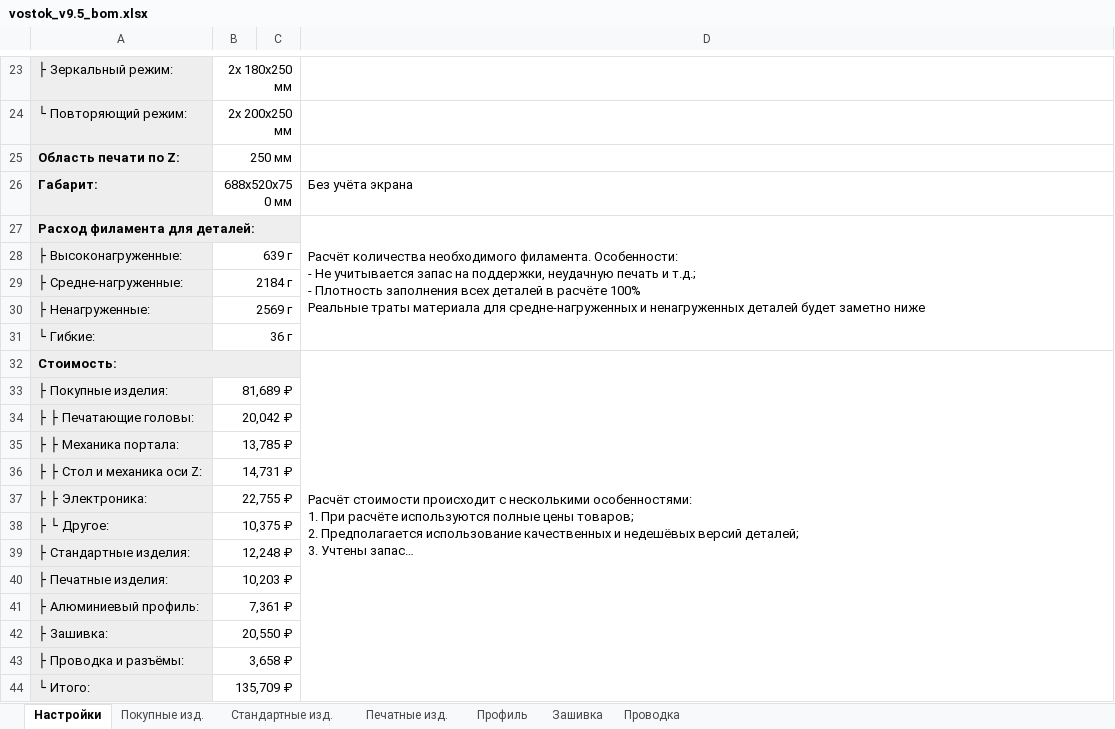
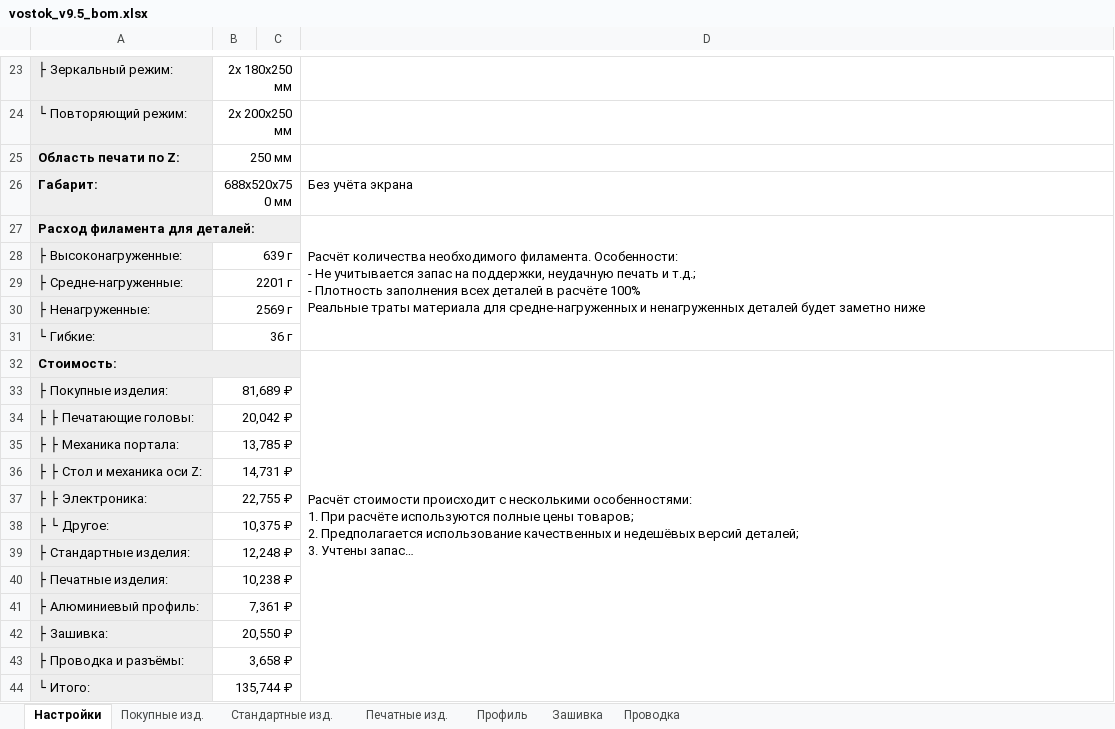
Before and after one commit to dmitry-sorkin/k3d-site, an Excel workbook: docs/vostok/releases/9.5/assets/vostok_v9.5_bom.xlsx, sheet Настройки, drawn as a sheet; only a part is shown, gaps mark what is left out; long unchanged cells end in …; values as stored, in another font and other column widths than the file's, no borders; the diff names each change by its address in the sheet, - before the commit and + after, or states it on an @@ line.

```diff
--- a/docs/vostok/releases/9.5/assets/vostok_v9.5_bom.xlsx (sheet Настройки)
+++ b/docs/vostok/releases/9.5/assets/vostok_v9.5_bom.xlsx (sheet Настройки)
-B29: 2184 г
+B29: 2201 г
-B40: 10,203 ₽
+B40: 10,238 ₽
-B44: 135,709 ₽
+B44: 135,744 ₽
```
Also changed, not shown: sheet Печатные изд., hidden cells, 4 other files.
